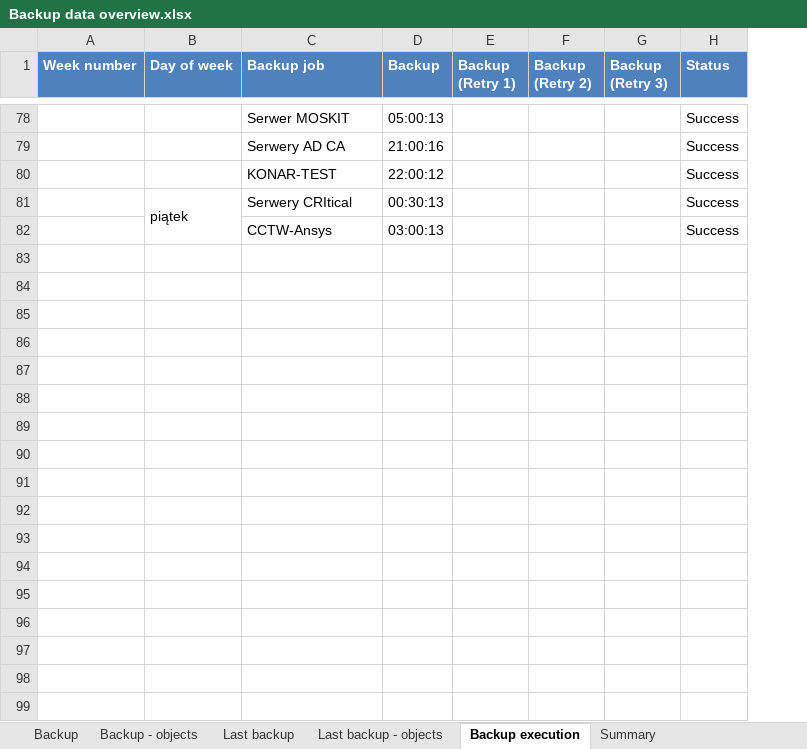
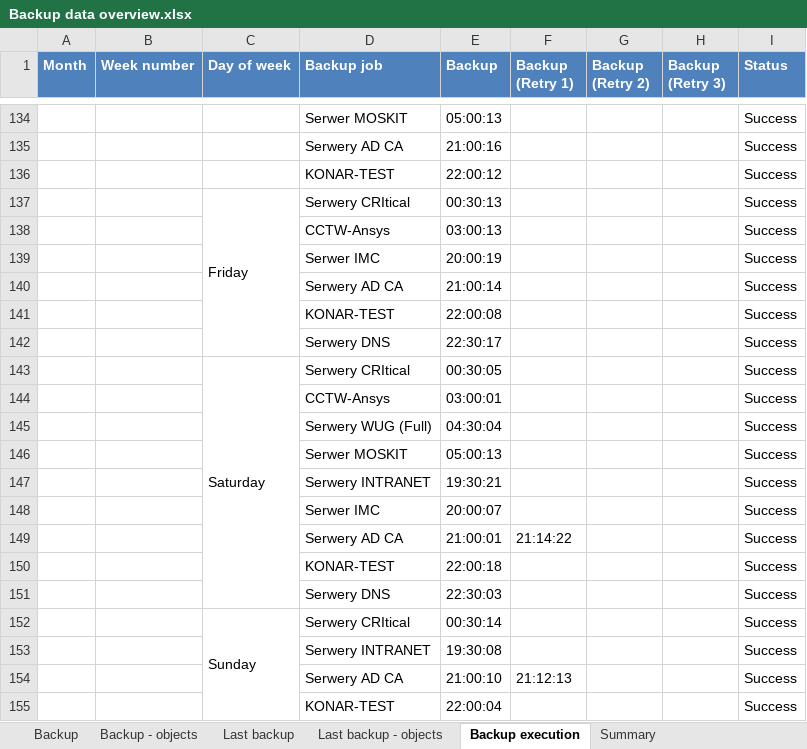
Before and after one commit to pardonmyfriend/BackupReportApp, an Excel workbook: workbooks/Backup data overview.xlsx, sheet Backup execution, drawn as a sheet; only a part is shown, gaps mark what is left out; values as stored, in another font and other column widths than the file's, no borders; conditional formats not drawn; addresses are those after the commit; the diff covers the shown part only; the diff names each change by its address in the sheet, - before the commit and + after, or states it on an @@ line.

```diff
--- a/workbooks/Backup data overview.xlsx (sheet Backup execution)
+++ b/workbooks/Backup data overview.xlsx (sheet Backup execution)
+column A (Month), empty
-C137 (Day of week): piątek
+C137 (Day of week): Friday
+row 139:  |  |  | Serwer IMC | 20:00:19 |  |  |  | Success
+row 140:  |  |  | Serwery AD CA | 21:00:14 |  |  |  | Success
+row 141:  |  |  | KONAR-TEST | 22:00:08 |  |  |  | Success
+row 142:  |  |  | Serwery DNS | 22:30:17 |  |  |  | Success
+row 143:  |  | Saturday | Serwery CRItical | 00:30:05 |  |  |  | Success
+row 144:  |  |  | CCTW-Ansys | 03:00:01 |  |  |  | Success
+row 145:  |  |  | Serwery WUG (Full) | 04:30:04 |  |  |  | Success
+row 146:  |  |  | Serwer MOSKIT | 05:00:13 |  |  |  | Success
+row 147:  |  |  | Serwery INTRANET | 19:30:21 |  |  |  | Success
+row 148:  |  |  | Serwer IMC | 20:00:07 |  |  |  | Success
+row 149:  |  |  | Serwery AD CA | 21:00:01 | 21:14:22 |  |  | Success
+row 150:  |  |  | KONAR-TEST | 22:00:18 |  |  |  | Success
+row 151:  |  |  | Serwery DNS | 22:30:03 |  |  |  | Success
+row 152:  |  | Sunday | Serwery CRItical | 00:30:14 |  |  |  | Success
+row 153:  |  |  | Serwery INTRANET | 19:30:08 |  |  |  | Success
+row 154:  |  |  | Serwery AD CA | 21:00:10 | 21:12:13 |  |  | Success
+row 155:  |  |  | KONAR-TEST | 22:00:04 |  |  |  | Success
```
Also changed, not shown: 229 added rows and 11 edited cells elsewhere in this sheet, sheet Backup - objects, sheet Backup, sheet Last backup - objects, sheet Last backup, sheet Summary, workbooks/Backup - objects.xlsx, workbooks/Backup execution.xlsx, 13 other files.
